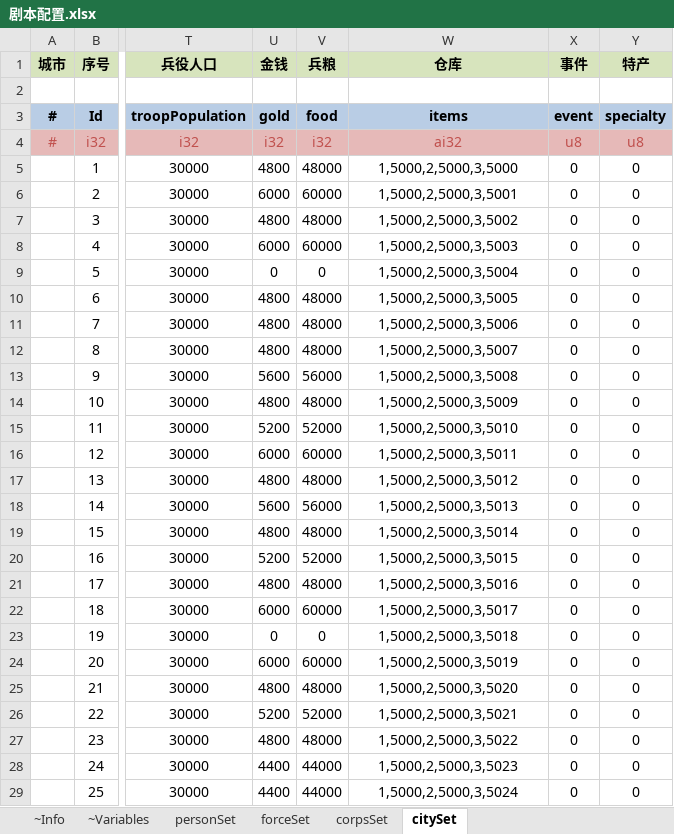
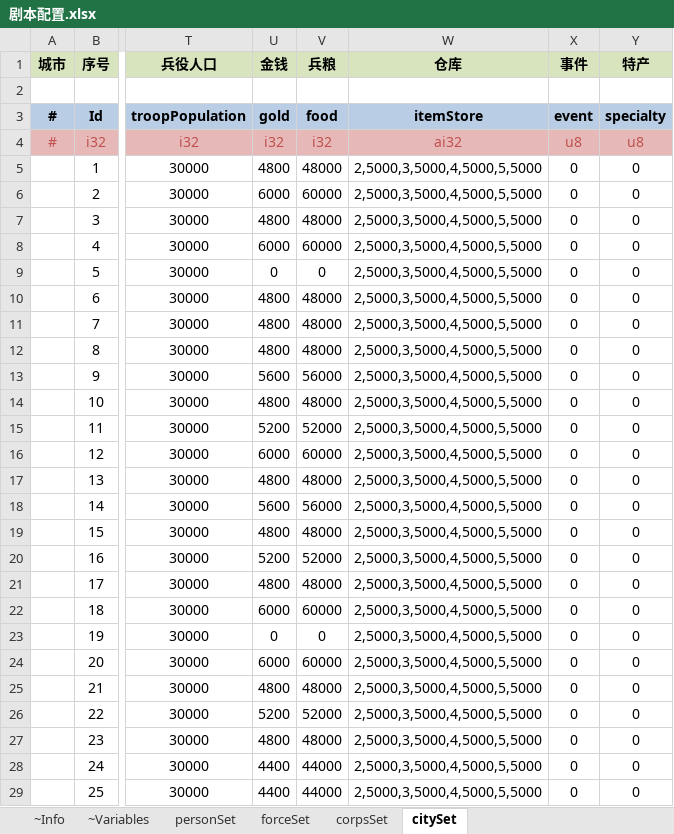
Before and after one commit to JoeLongma/sango_infinity, an Excel workbook: Data/Export/Scenario/剧本配置.xlsx, sheet citySet, drawn as a sheet; only a part is shown, gaps mark what is left out; values as stored, in another font and other column widths than the file's, no borders; the diff covers the shown part only; the diff names each change by its address in the sheet, - before the commit and + after, or states it on an @@ line.

```diff
--- a/Data/Export/Scenario/剧本配置.xlsx (sheet citySet)
+++ b/Data/Export/Scenario/剧本配置.xlsx (sheet citySet)
-W3 (仓库): items
+W3 (仓库): itemStore
-W5 (仓库): 1,5000,2,5000,3,5000
+W5 (仓库): 2,5000,3,5000,4,5000,5,5000
-W6 (仓库): 1,5000,2,5000,3,5001
+W6 (仓库): 2,5000,3,5000,4,5000,5,5000
-W7 (仓库): 1,5000,2,5000,3,5002
+W7 (仓库): 2,5000,3,5000,4,5000,5,5000
-W8 (仓库): 1,5000,2,5000,3,5003
+W8 (仓库): 2,5000,3,5000,4,5000,5,5000
-W9 (仓库): 1,5000,2,5000,3,5004
+W9 (仓库): 2,5000,3,5000,4,5000,5,5000
-W10 (仓库): 1,5000,2,5000,3,5005
+W10 (仓库): 2,5000,3,5000,4,5000,5,5000
-W11 (仓库): 1,5000,2,5000,3,5006
+W11 (仓库): 2,5000,3,5000,4,5000,5,5000
-W12 (仓库): 1,5000,2,5000,3,5007
+W12 (仓库): 2,5000,3,5000,4,5000,5,5000
-W13 (仓库): 1,5000,2,5000,3,5008
+W13 (仓库): 2,5000,3,5000,4,5000,5,5000
-W14 (仓库): 1,5000,2,5000,3,5009
+W14 (仓库): 2,5000,3,5000,4,5000,5,5000
-W15 (仓库): 1,5000,2,5000,3,5010
+W15 (仓库): 2,5000,3,5000,4,5000,5,5000
-W16 (仓库): 1,5000,2,5000,3,5011
+W16 (仓库): 2,5000,3,5000,4,5000,5,5000
-W17 (仓库): 1,5000,2,5000,3,5012
+W17 (仓库): 2,5000,3,5000,4,5000,5,5000
-W18 (仓库): 1,5000,2,5000,3,5013
+W18 (仓库): 2,5000,3,5000,4,5000,5,5000
-W19 (仓库): 1,5000,2,5000,3,5014
+W19 (仓库): 2,5000,3,5000,4,5000,5,5000
-W20 (仓库): 1,5000,2,5000,3,5015
+W20 (仓库): 2,5000,3,5000,4,5000,5,5000
-W21 (仓库): 1,5000,2,5000,3,5016
+W21 (仓库): 2,5000,3,5000,4,5000,5,5000
-W22 (仓库): 1,5000,2,5000,3,5017
+W22 (仓库): 2,5000,3,5000,4,5000,5,5000
-W23 (仓库): 1,5000,2,5000,3,5018
+W23 (仓库): 2,5000,3,5000,4,5000,5,5000
-W24 (仓库): 1,5000,2,5000,3,5019
+W24 (仓库): 2,5000,3,5000,4,5000,5,5000
-W25 (仓库): 1,5000,2,5000,3,5020
+W25 (仓库): 2,5000,3,5000,4,5000,5,5000
-W26 (仓库): 1,5000,2,5000,3,5021
+W26 (仓库): 2,5000,3,5000,4,5000,5,5000
-W27 (仓库): 1,5000,2,5000,3,5022
+W27 (仓库): 2,5000,3,5000,4,5000,5,5000
-W28 (仓库): 1,5000,2,5000,3,5023
+W28 (仓库): 2,5000,3,5000,4,5000,5,5000
-W29 (仓库): 1,5000,2,5000,3,5024
+W29 (仓库): 2,5000,3,5000,4,5000,5,5000
```
Also changed, not shown: 17 edited cells elsewhere in this sheet, sheet personSet, 28 other files.
